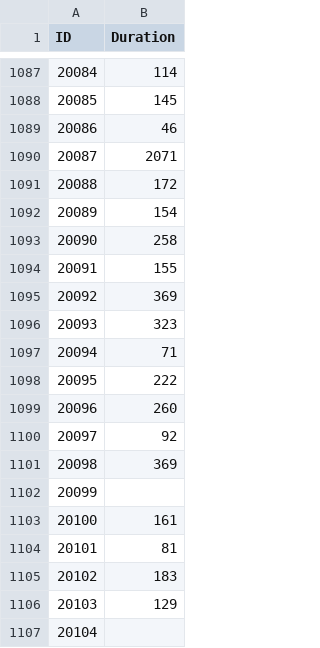
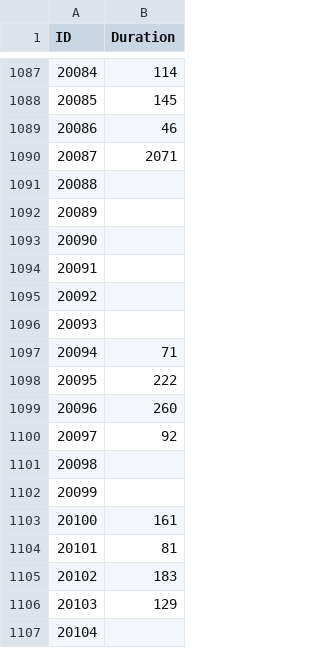
Before and after one commit to ottercorp/XLAssets, a CSV file: pluginfiles/Orch_metadata.csv, drawn as a sheet; only a part is shown, gaps mark what is left out; the diff names each change by its address in the sheet, - before the commit and + after, or states it on an @@ line.

```diff
--- a/pluginfiles/Orch_metadata.csv
+++ b/pluginfiles/Orch_metadata.csv
-B1091 (Duration): 172
+B1091 (Duration): (empty)
-B1092 (Duration): 154
+B1092 (Duration): (empty)
-B1093 (Duration): 258
+B1093 (Duration): (empty)
-B1094 (Duration): 155
+B1094 (Duration): (empty)
-B1095 (Duration): 369
+B1095 (Duration): (empty)
-B1096 (Duration): 323
+B1096 (Duration): (empty)
-B1101 (Duration): 369
+B1101 (Duration): (empty)
```
Also changed, not shown: 6 other files.
